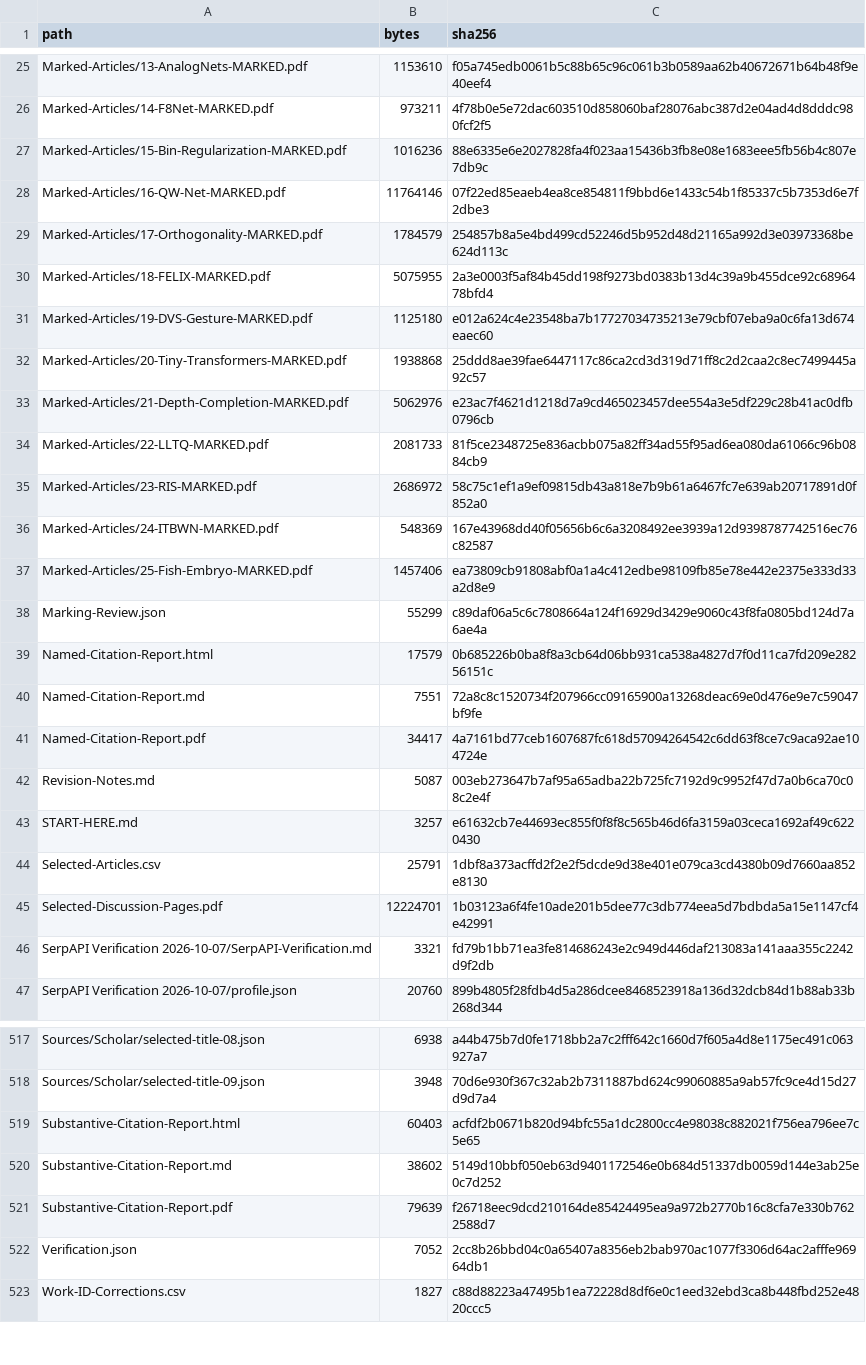
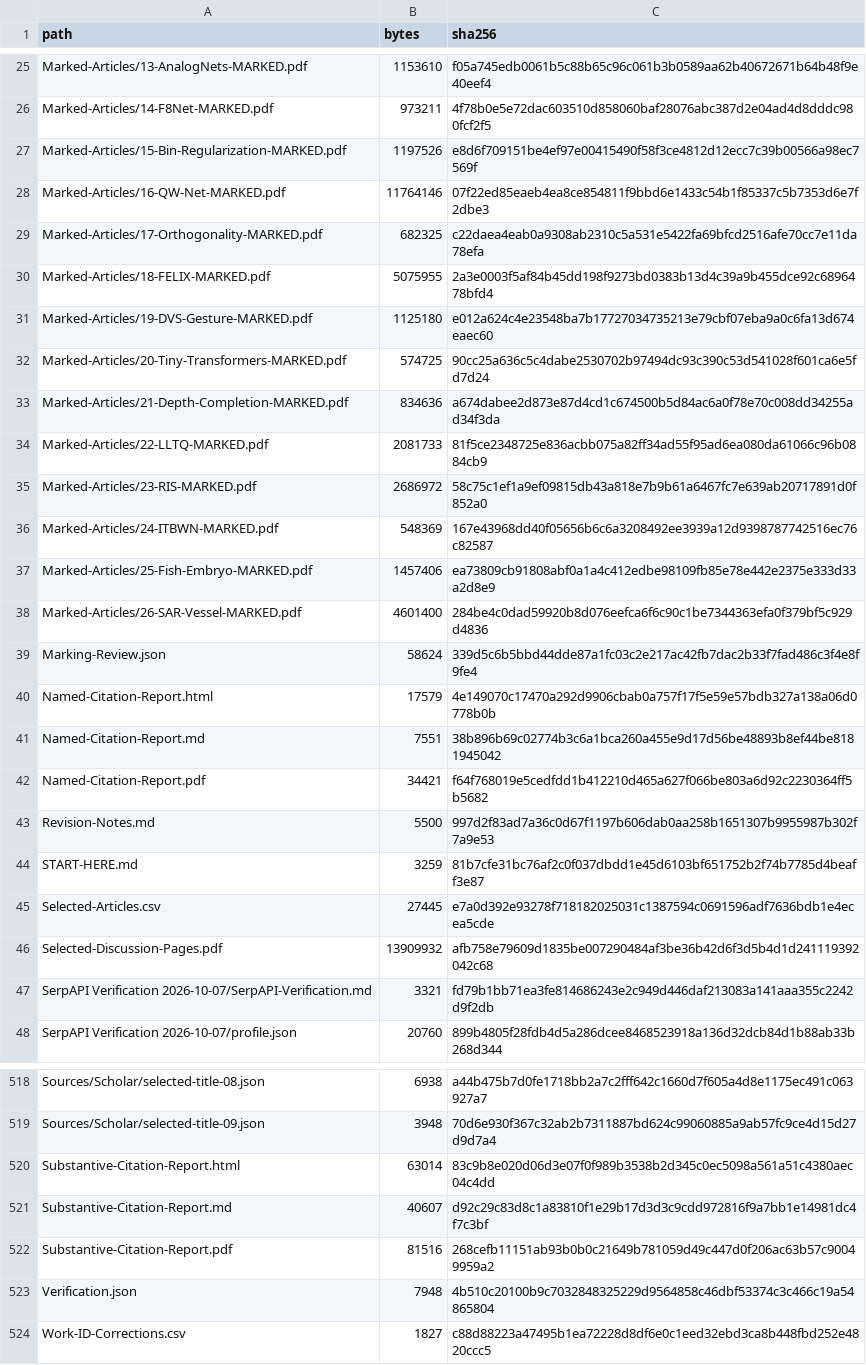
Before and after one commit to sjain-stanford/scholar-survey, a CSV file: provenance/Research-Manifest.csv, drawn as a sheet; only a part is shown, gaps mark what is left out; the diff covers the shown part only.

```diff
--- a/provenance/Research-Manifest.csv
+++ b/provenance/Research-Manifest.csv
@@ -26,9 +26,9 @@ Marked-Articles/13-AnalogNets-MARKED.pdf,1153610,f05a745edb0061b5c88b65c96c061b3
 Marked-Articles/14-F8Net-MARKED.pdf,973211,4f78b0e5e72dac603510d858060baf28076abc387d2e04ad4d8dddc980fcf2f5
-Marked-Articles/15-Bin-Regularization-MARKED.pdf,1016236,88e6335e6e2027828fa4f023aa15436b3fb8e08e1683eee5fb56b4c807e7db9c
+Marked-Articles/15-Bin-Regularization-MARKED.pdf,1197526,e8d6f709151be4ef97e00415490f58f3ce4812d12ecc7c39b00566a98ec7569f
 Marked-Articles/16-QW-Net-MARKED.pdf,11764146,07f22ed85eaeb4ea8ce854811f9bbd6e1433c54b1f85337c5b7353d6e7f2dbe3
-Marked-Articles/17-Orthogonality-MARKED.pdf,1784579,254857b8a5e4bd499cd52246d5b952d48d21165a992d3e03973368be624d113c
+Marked-Articles/17-Orthogonality-MARKED.pdf,682325,c22daea4eab0a9308ab2310c5a531e5422fa69bfcd2516afe70cc7e11da78efa
 Marked-Articles/18-FELIX-MARKED.pdf,5075955,2a3e0003f5af84b45dd198f9273bd0383b13d4c39a9b455dce92c6896478bfd4
 Marked-Articles/19-DVS-Gesture-MARKED.pdf,1125180,e012a624c4e23548ba7b17727034735213e79cbf07eba9a0c6fa13d674eaec60
-Marked-Articles/20-Tiny-Transformers-MARKED.pdf,1938868,25ddd8ae39fae6447117c86ca2cd3d319d71ff8c2d2caa2c8ec7499445a92c57
-Marked-Articles/21-Depth-Completion-MARKED.pdf,5062976,e23ac7f4621d1218d7a9cd465023457dee554a3e5df229c28b41ac0dfb0796cb
+Marked-Articles/20-Tiny-Transformers-MARKED.pdf,574725,90cc25a636c5c4dabe2530702b97494dc93c390c53d541028f601ca6e5fd7d24
+Marked-Articles/21-Depth-Completion-MARKED.pdf,834636,a674dabee2d873e87d4cd1c674500b5d84ac6a0f78e70c008dd34255ad34f3da
 Marked-Articles/22-LLTQ-MARKED.pdf,2081733,81f5ce2348725e836acbb075a82ff34ad55f95ad6ea080da61066c96b0884cb9
@@ -37,10 +37,11 @@ Marked-Articles/24-ITBWN-MARKED.pdf,548369,167e43968dd40f05656b6c6a3208492ee3939
 Marked-Articles/25-Fish-Embryo-MARKED.pdf,1457406,ea73809cb91808abf0a1a4c412edbe98109fb85e78e442e2375e333d33a2d8e9
-Marking-Review.json,55299,c89daf06a5c6c7808664a124f16929d3429e9060c43f8fa0805bd124d7a6ae4a
-Named-Citation-Report.html,17579,0b685226b0ba8f8a3cb64d06bb931ca538a4827d7f0d11ca7fd209e28256151c
-Named-Citation-Report.md,7551,72a8c8c1520734f207966cc09165900a13268deac69e0d476e9e7c59047bf9fe
-Named-Citation-Report.pdf,34417,4a7161bd77ceb1607687fc618d57094264542c6dd63f8ce7c9aca92ae104724e
-Revision-Notes.md,5087,003eb273647b7af95a65adba22b725fc7192d9c9952f47d7a0b6ca70c08c2e4f
-START-HERE.md,3257,e61632cb7e44693ec855f0f8f8c565b46d6fa3159a03ceca1692af49c6220430
-Selected-Articles.csv,25791,1dbf8a373acffd2f2e2f5dcde9d38e401e079ca3cd4380b09d7660aa852e8130
-Selected-Discussion-Pages.pdf,12224701,1b03123a6f4fe10ade201b5dee77c3db774eea5d7bdbda5a15e1147cf4e42991
+Marked-Articles/26-SAR-Vessel-MARKED.pdf,4601400,284be4c0dad59920b8d076eefca6f6c90c1be7344363efa0f379bf5c929d4836
+Marking-Review.json,58624,339d5c6b5bbd44dde87a1fc03c2e217ac42fb7dac2b33f7fad486c3f4e8f9fe4
+Named-Citation-Report.html,17579,4e149070c17470a292d9906cbab0a757f17f5e59e57bdb327a138a06d0778b0b
+Named-Citation-Report.md,7551,38b896b69c02774b3c6a1bca260a455e9d17d56be48893b8ef44be8181945042
+Named-Citation-Report.pdf,34421,f64f768019e5cedfdd1b412210d465a627f066be803a6d92c2230364ff5b5682
+Revision-Notes.md,5500,997d2f83ad7a36c0d67f1197b606dab0aa258b1651307b9955987b302f7a9e53
+START-HERE.md,3259,81b7cfe31bc76af2c0f037dbdd1e45d6103bf651752b2f74b7785d4beaff3e87
+Selected-Articles.csv,27445,e7a0d392e93278f718182025031c1387594c0691596adf7636bdb1e4ecea5cde
+Selected-Discussion-Pages.pdf,13909932,afb758e79609d1835be007290484af3be36b42d6f3d5b4d1d241119392042c68
 SerpAPI Verification 2026-10-07/SerpAPI-Verification.md,3321,fd79b1bb71ea3fe814686243e2c949d446daf213083a141aaa355c2242d9f2db
@@ -518,6 +519,6 @@ Sources/Scholar/selected-title-08.json,6938,a44b475b7d0fe1718bb2a7c2fff642c1660d
 Sources/Scholar/selected-title-09.json,3948,70d6e930f367c32ab2b7311887bd624c99060885a9ab57fc9ce4d15d27d9d7a4
-Substantive-Citation-Report.html,60403,acfdf2b0671b820d94bfc55a1dc2800cc4e98038c882021f756ea796ee7c5e65
-Substantive-Citation-Report.md,38602,5149d10bbf050eb63d9401172546e0b684d51337db0059d144e3ab25e0c7d252
-Substantive-Citation-Report.pdf,79639,f26718eec9dcd210164de85424495ea9a972b2770b16c8cfa7e330b7622588d7
-Verification.json,7052,2cc8b26bbd04c0a65407a8356eb2bab970ac1077f3306d64ac2afffe96964db1
+Substantive-Citation-Report.html,63014,83c9b8e020d06d3e07f0f989b3538b2d345c0ec5098a561a51c4380aec04c4dd
+Substantive-Citation-Report.md,40607,d92c29c83d8c1a83810f1e29b17d3d3c9cdd972816f9a7bb1e14981dc4f7c3bf
+Substantive-Citation-Report.pdf,81516,268cefb11151ab93b0b0c21649b781059d49c447d0f206ac63b57c90049959a2
+Verification.json,7948,4b510c20100b9c7032848325229d9564858c46dbf53374c3c466c19a54865804
 Work-ID-Corrections.csv,1827,c88d88223a47495b1ea72228d8df6e0c1eed32ebd3ca8b448fbd252e4820ccc5
```
Also changed, not shown: 6 edited cells elsewhere in this file, docs/Citation-Inventory.csv, docs/Delivery-Manifest.csv, 21 other files.
